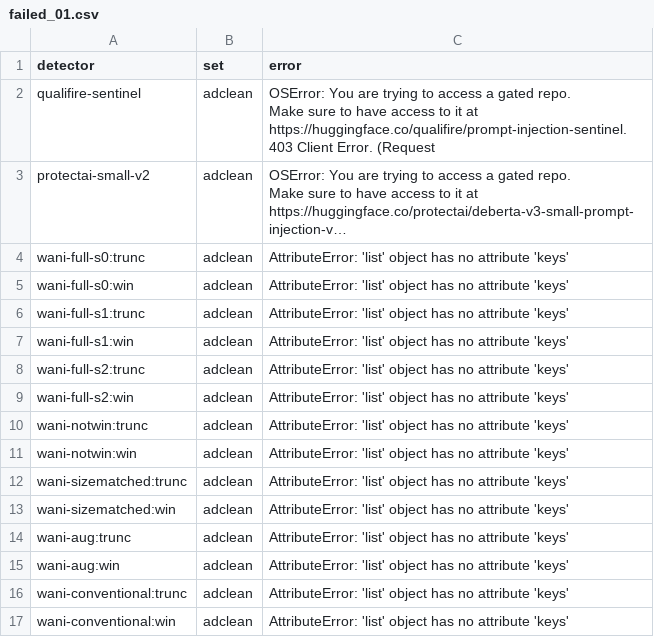
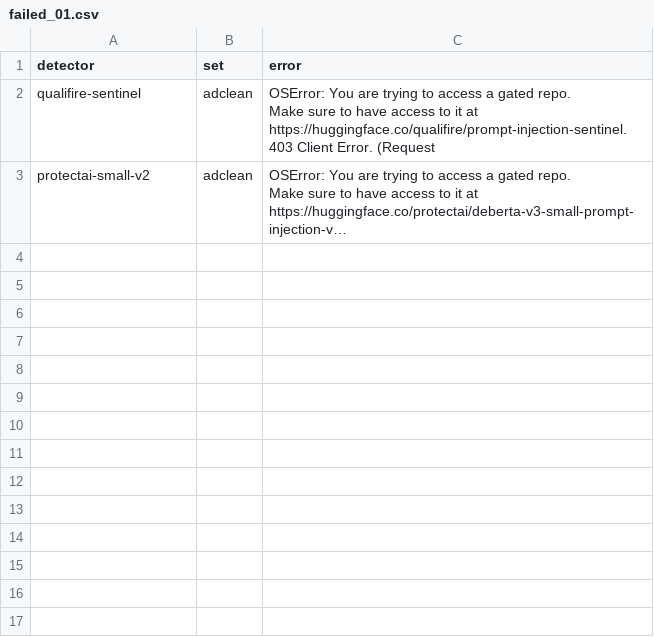
Before and after one commit to anasbiswas1/wani-research, a CSV file: reports/failed_01.csv, drawn as a sheet; long unchanged cells end in …; the diff names each change by its address in the sheet, - before the commit and + after, or states it on an @@ line.

Commit message:
nb01: guard panel on the public sets and this paper's sets; 290 detector-set pairs scored; bar_03.json written

```diff
--- a/reports/failed_01.csv
+++ b/reports/failed_01.csv
-row 4: wani-full-s0:trunc | adclean | AttributeError: 'list' object has no attribute 'keys'
-row 5: wani-full-s0:win | adclean | AttributeError: 'list' object has no attribute 'keys'
-row 6: wani-full-s1:trunc | adclean | AttributeError: 'list' object has no attribute 'keys'
-row 7: wani-full-s1:win | adclean | AttributeError: 'list' object has no attribute 'keys'
-row 8: wani-full-s2:trunc | adclean | AttributeError: 'list' object has no attribute 'keys'
-row 9: wani-full-s2:win | adclean | AttributeError: 'list' object has no attribute 'keys'
-row 10: wani-notwin:trunc | adclean | AttributeError: 'list' object has no attribute 'keys'
-row 11: wani-notwin:win | adclean | AttributeError: 'list' object has no attribute 'keys'
-row 12: wani-sizematched:trunc | adclean | AttributeError: 'list' object has no attribute 'keys'
-row 13: wani-sizematched:win | adclean | AttributeError: 'list' object has no attribute 'keys'
-row 14: wani-aug:trunc | adclean | AttributeError: 'list' object has no attribute 'keys'
-row 15: wani-aug:win | adclean | AttributeError: 'list' object has no attribute 'keys'
-row 16: wani-conventional:trunc | adclean | AttributeError: 'list' object has no attribute 'keys'
-row 17: wani-conventional:win | adclean | AttributeError: 'list' object has no attribute 'keys'
```
Also changed, not shown: 8 other files.
